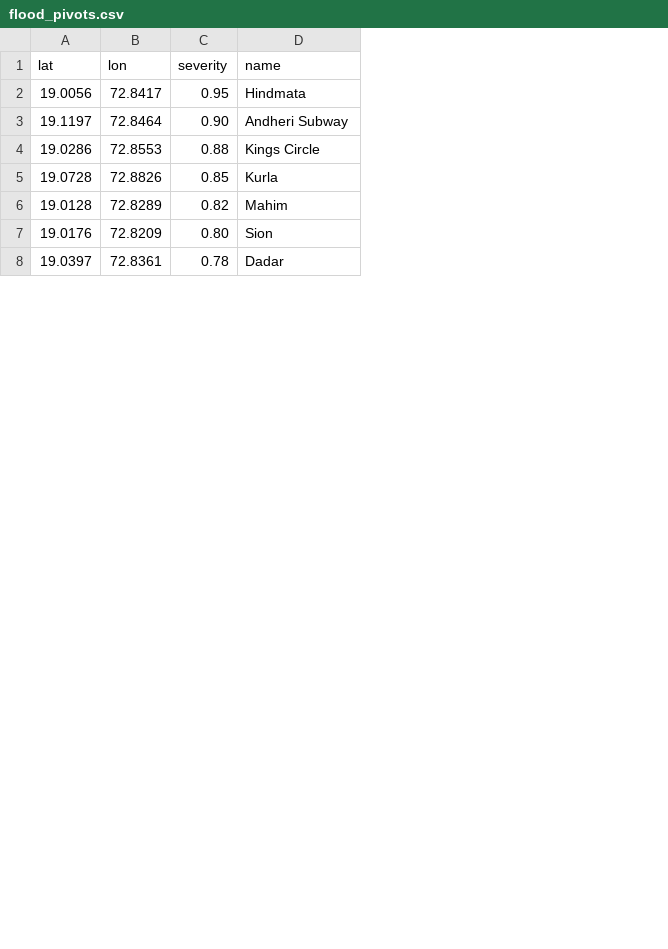
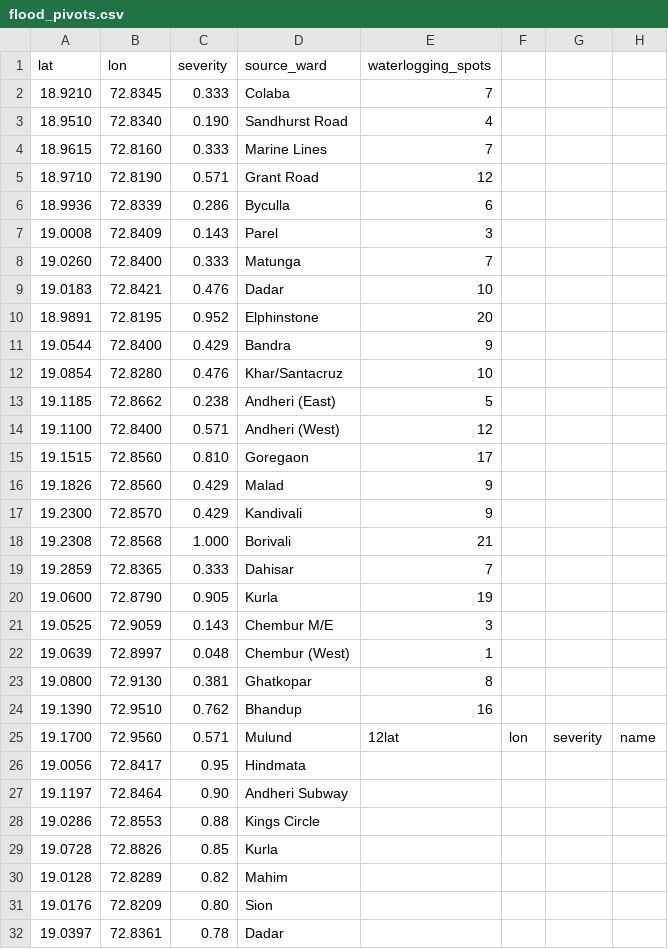
Before and after one commit to RayonBiswas/OptiRoute, a CSV file: backend/data/flood_pivots.csv, drawn as a sheet; only a part is shown; the diff names each change by its address in the sheet, - before the commit and + after, or states it on an @@ line.

Commit message:
data: add flood_pivots.csv from municipal ward table (approx coords, normalized severity)

```diff
--- a/backend/data/flood_pivots.csv
+++ b/backend/data/flood_pivots.csv
+column E (waterlogging_spots), empty
+column F, empty
+column G, empty
+column H, empty
-D1: name
+D1: source_ward
+row 2: 18.9210 | 72.8345 | 0.333 | Colaba | 7
+row 3: 18.9510 | 72.8340 | 0.190 | Sandhurst Road | 4
+row 4: 18.9615 | 72.8160 | 0.333 | Marine Lines | 7
+row 5: 18.9710 | 72.8190 | 0.571 | Grant Road | 12
+row 6: 18.9936 | 72.8339 | 0.286 | Byculla | 6
+row 7: 19.0008 | 72.8409 | 0.143 | Parel | 3
+row 8: 19.0260 | 72.8400 | 0.333 | Matunga | 7
+row 9: 19.0183 | 72.8421 | 0.476 | Dadar | 10
+row 10: 18.9891 | 72.8195 | 0.952 | Elphinstone | 20
+row 11: 19.0544 | 72.8400 | 0.429 | Bandra | 9
+row 12: 19.0854 | 72.8280 | 0.476 | Khar/Santacruz | 10
+row 13: 19.1185 | 72.8662 | 0.238 | Andheri (East) | 5
+row 14: 19.1100 | 72.8400 | 0.571 | Andheri (West) | 12
+row 15: 19.1515 | 72.8560 | 0.810 | Goregaon | 17
+row 16: 19.1826 | 72.8560 | 0.429 | Malad | 9
+row 17: 19.2300 | 72.8570 | 0.429 | Kandivali | 9
+row 18: 19.2308 | 72.8568 | 1.000 | Borivali | 21
+row 19: 19.2859 | 72.8365 | 0.333 | Dahisar | 7
+row 20: 19.0600 | 72.8790 | 0.905 | Kurla | 19
+row 21: 19.0525 | 72.9059 | 0.143 | Chembur M/E | 3
+row 22: 19.0639 | 72.8997 | 0.048 | Chembur (West) | 1
+row 23: 19.0800 | 72.9130 | 0.381 | Ghatkopar | 8
+row 24: 19.1390 | 72.9510 | 0.762 | Bhandup | 16
+row 25: 19.1700 | 72.9560 | 0.571 | Mulund | 12lat | lon | severity | name
```
